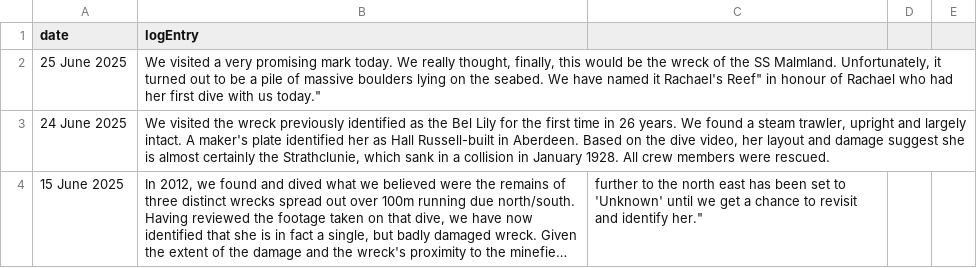
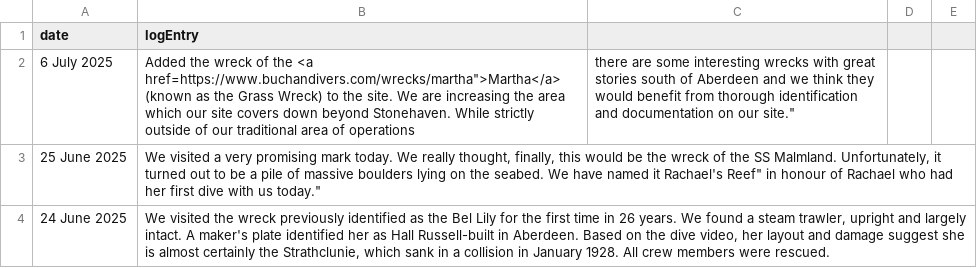
Before and after one commit to monteach/BuchanDivers-Wreck-of-Day, a CSV file: log.csv, drawn as a sheet; only a part is shown; the shorter side is filled out with more unchanged rows; long unchanged cells end in …; the diff names each change by its address in the sheet, - before the commit and + after, or states it on an @@ line.

Commit message:
Added Martha

```diff
--- a/log.csv
+++ b/log.csv
+row 2: 6 July 2025 | Added the wreck of the <a href=https://www.buchandivers.com/wrecks/martha">Martha</a> (known as the Grass Wreck) to the site. We are increasing the area which our site covers down beyond Stonehaven. While strictly outside of our traditional area of operations | there are some interesting wrecks with great stories south of Aberdeen and we think they would benefit from thorough identification and documentation on our site."
```
Also changed, not shown: wreckDatabase.csv, 1 other file.
